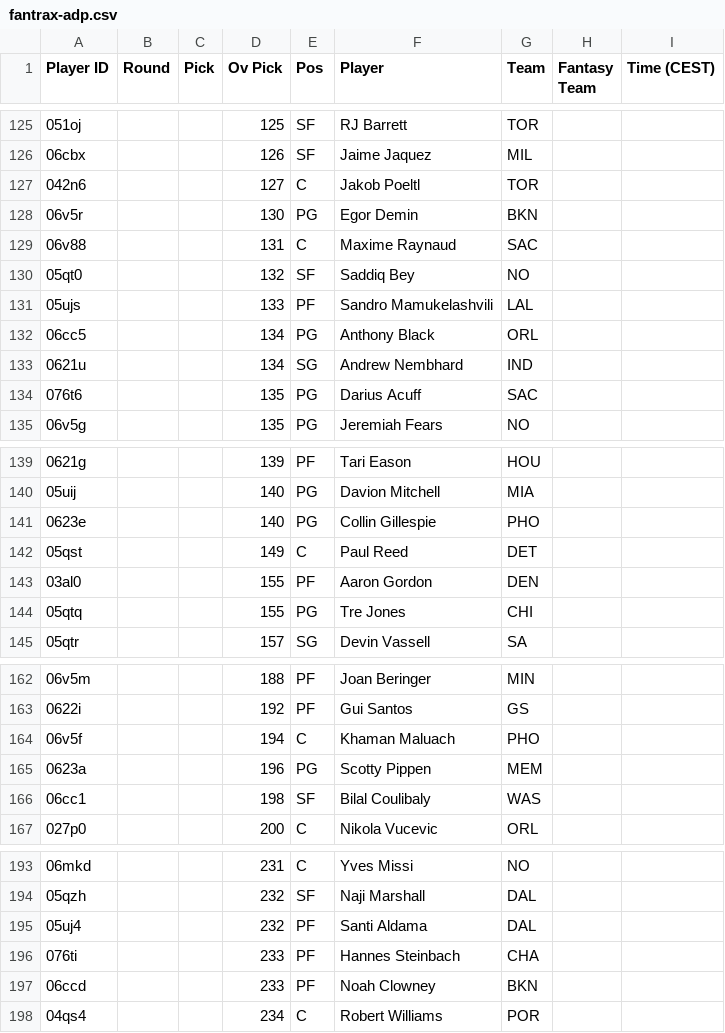
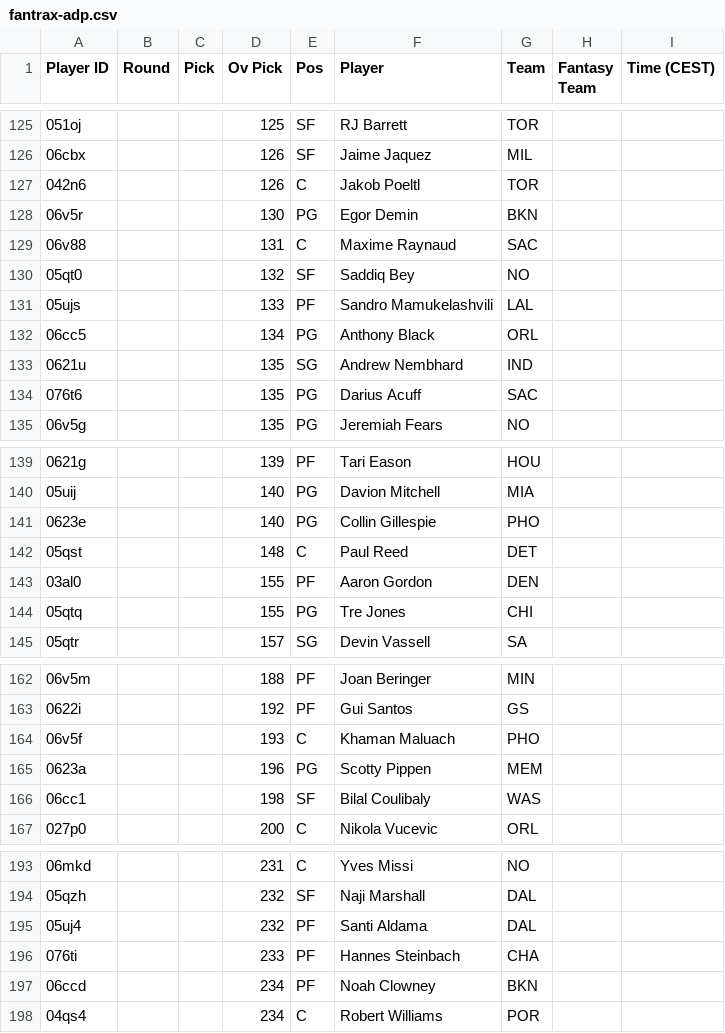
Before and after one commit to Pizzaratops/Citizens-of-Funkytown, a CSV file: projections/data/fantrax-adp.csv, drawn as a sheet; only a part is shown, gaps mark what is left out; the diff covers the shown part only.

```diff
--- a/projections/data/fantrax-adp.csv
+++ b/projections/data/fantrax-adp.csv
@@ -126,3 +126,3 @@
 "06cbx","","","126","SF","Jaime Jaquez","MIL","",""
-"042n6","","","127","C","Jakob Poeltl","TOR","",""
+"042n6","","","126","C","Jakob Poeltl","TOR","",""
 "06v5r","","","130","PG","Egor Demin","BKN","",""
@@ -132,3 +132,3 @@
 "06cc5","","","134","PG","Anthony Black","ORL","",""
-"0621u","","","134","SG","Andrew Nembhard","IND","",""
+"0621u","","","135","SG","Andrew Nembhard","IND","",""
 "076t6","","","135","PG","Darius Acuff","SAC","",""
@@ -141,3 +141,3 @@
 "0623e","","","140","PG","Collin Gillespie","PHO","",""
-"05qst","","","149","C","Paul Reed","DET","",""
+"05qst","","","148","C","Paul Reed","DET","",""
 "03al0","","","155","PF","Aaron Gordon","DEN","",""
@@ -163,3 +163,3 @@
 "0622i","","","192","PF","Gui Santos","GS","",""
-"06v5f","","","194","C","Khaman Maluach","PHO","",""
+"06v5f","","","193","C","Khaman Maluach","PHO","",""
 "0623a","","","196","PG","Scotty Pippen","MEM","",""
@@ -196,3 +196,3 @@
 "076ti","","","233","PF","Hannes Steinbach","CHA","",""
-"06ccd","","","233","PF","Noah Clowney","BKN","",""
+"06ccd","","","234","PF","Noah Clowney","BKN","",""
 "04qs4","","","234","C","Robert Williams","POR","",""
```
Also changed, not shown: 2 added rows, 1 removed row, 10 moved rows and 13 edited cells elsewhere in this file, 1 other file.
